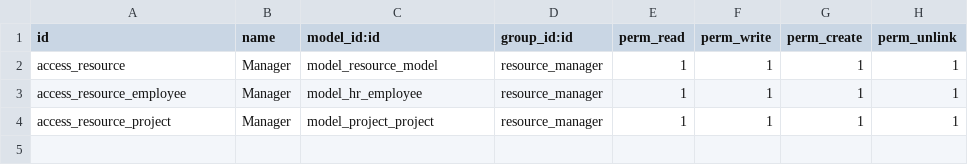
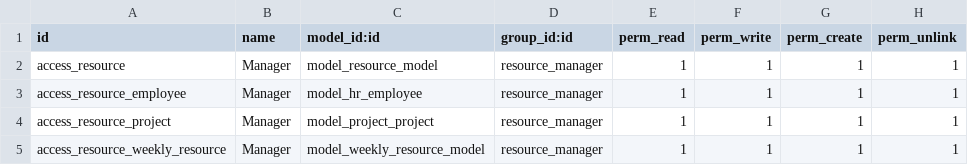
Before and after one commit to Abilium-GmbH/PSE-2020, a CSV file: security/ir.model.access.csv, drawn as a sheet.

Commit message:
added access rights to weekly model, workload input not bigger 100, first try view of weekly resource

```diff
--- a/security/ir.model.access.csv
+++ b/security/ir.model.access.csv
@@ -4 +4,2 @@ access_resource_employee,Manager,model_hr_employee,resource_manager,1,1,1,1
 access_resource_project,Manager,model_project_project,resource_manager,1,1,1,1
+access_resource_weekly_resource,Manager,model_weekly_resource_model,resource_manager,1,1,1,1
```
Also changed, not shown: 2 other files.
